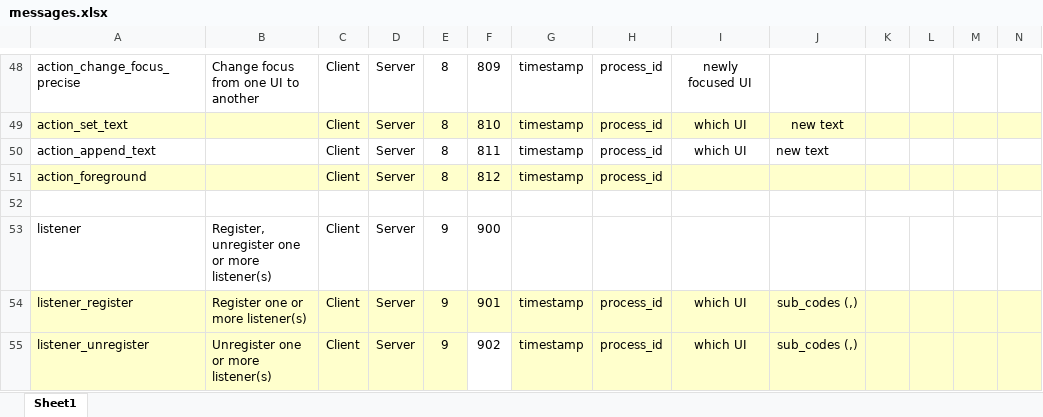
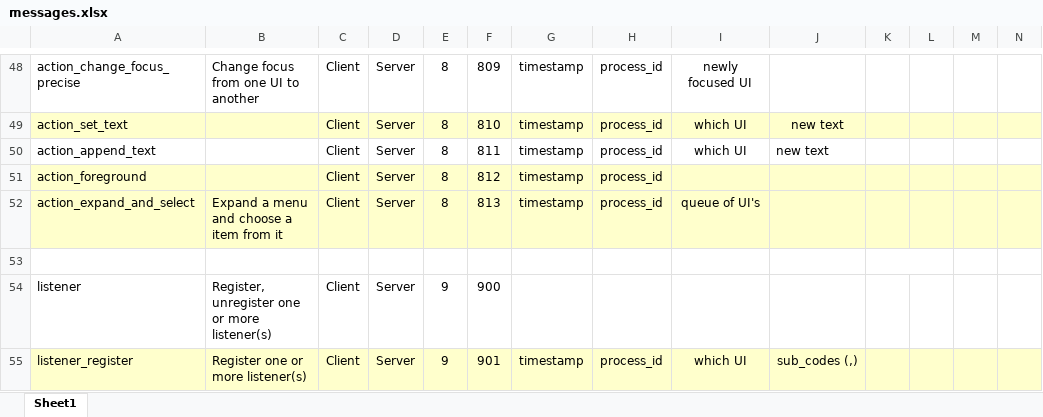
Before and after one commit to oscarlab/sinter, an Excel workbook: common/messages.xlsx, sheet Sheet1, drawn as a sheet; only a part is shown, gaps mark what is left out; the shorter side is filled out with more unchanged rows; values as stored, in another font and other column widths than the file's, no borders; the diff names each change by its address in the sheet, - before the commit and + after, or states it on an @@ line.

```diff
--- a/common/messages.xlsx (sheet Sheet1)
+++ b/common/messages.xlsx (sheet Sheet1)
+row 52: action_expand_and_select | Expand a menu and choose a item from it | Client | Server | 8 | 813 | timestamp | process_id | queue of UI's
```
Also changed, not shown: 49 other files.
